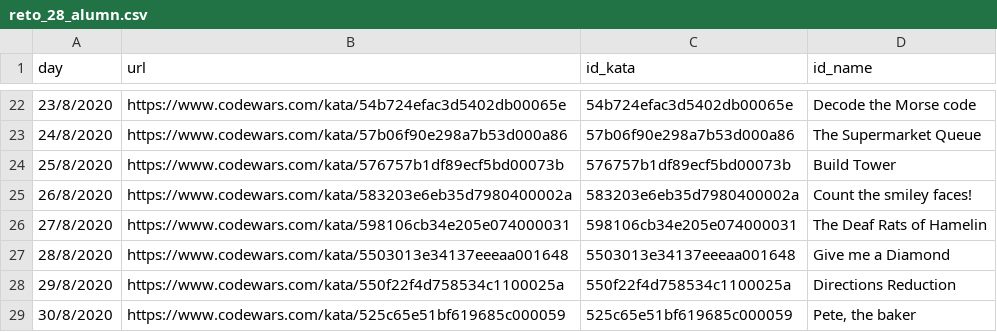
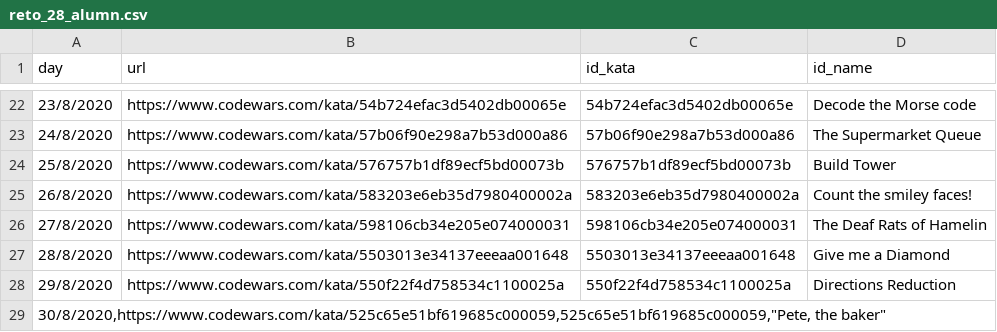
Before and after one commit to JMGONB/DS_0620, a CSV file: kata/reto_28_alumn.csv, drawn as a sheet; only a part is shown, gaps mark what is left out.

```diff
--- a/kata/reto_28_alumn.csv
+++ b/kata/reto_28_alumn.csv
@@ -28,2 +28,2 @@ day,url,id_kata,id_name
 29/8/2020,https://www.codewars.com/kata/550f22f4d758534c1100025a,550f22f4d758534c1100025a,Directions Reduction
-30/8/2020,https://www.codewars.com/kata/525c65e51bf619685c000059,525c65e51bf619685c000059,"Pete, the baker"
+"30/8/2020,https://www.codewars.com/kata/525c65e51bf619685c000059,525c65e51bf619685c000059,""Pete, the baker"""
```
Also changed, not shown: 4 other files.
